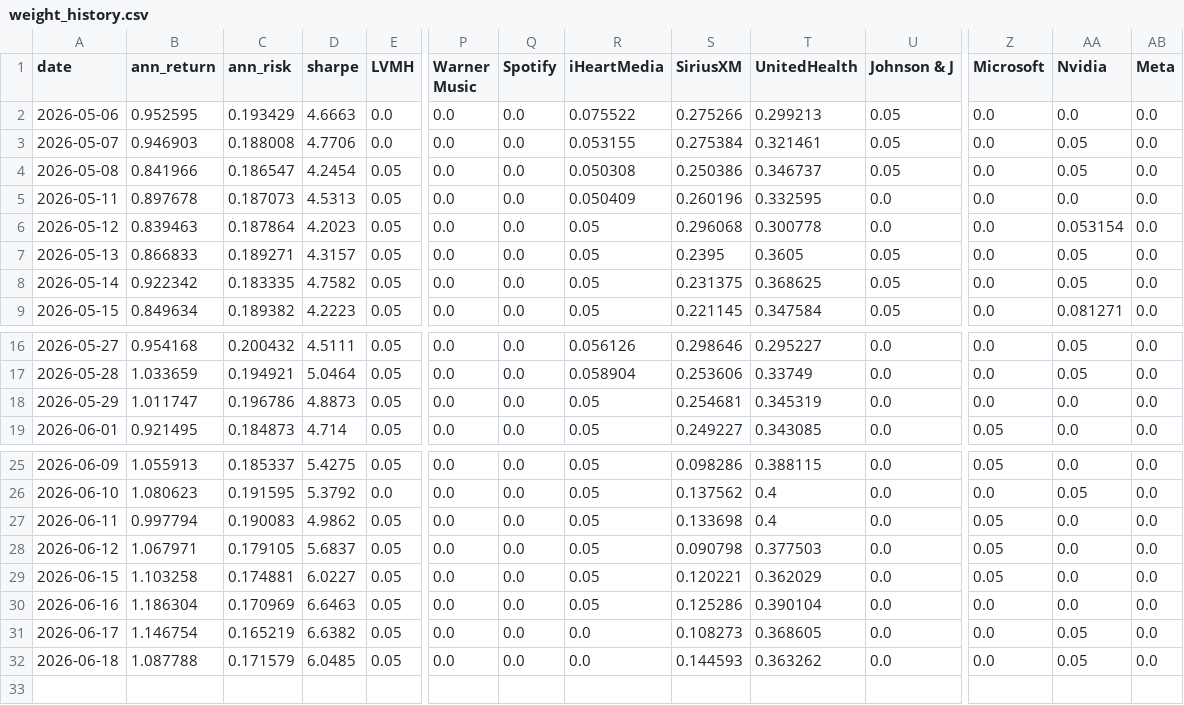
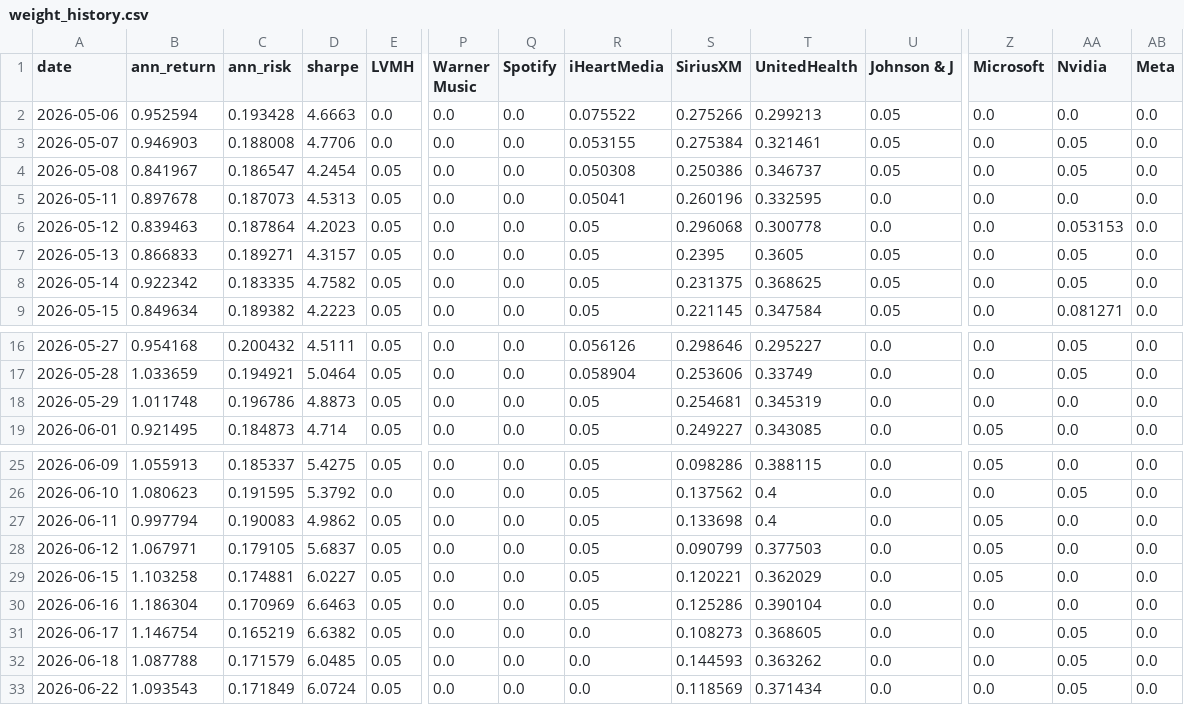
Before and after one commit to RamaAkach/OPIM-5641---Final-Project, a CSV file: results/weight_history.csv, drawn as a sheet; only a part is shown, gaps mark what is left out; rows hold the shown columns only; the diff names each change by its address in the sheet, - before the commit and + after, or states it on an @@ line.

```diff
--- a/results/weight_history.csv
+++ b/results/weight_history.csv
-B2 (ann_return): 0.952595
+B2 (ann_return): 0.952594
-C2 (ann_risk): 0.193429
+C2 (ann_risk): 0.193428
-B4 (ann_return): 0.841966
+B4 (ann_return): 0.841967
-R5 (iHeartMedia): 0.050409
+R5 (iHeartMedia): 0.05041
-AA6 (Nvidia): 0.053154
+AA6 (Nvidia): 0.053153
-B18 (ann_return): 1.011747
+B18 (ann_return): 1.011748
-S28 (SiriusXM): 0.090798
+S28 (SiriusXM): 0.090799
+row 33: 2026-06-22 | 1.093543 | 0.171849 | 6.0724 | 0.05 | 0.0 | 0.0 | 0.0 | 0.118569 | 0.371434 | 0.0 | 0.0 | 0.05 | 0.0
```
Also changed, not shown: results/paper_trading.csv, 7 other files.
